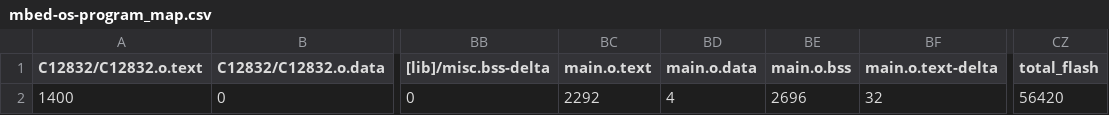
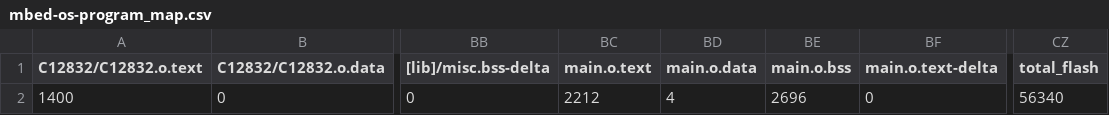
Before and after one commit to PedroAntunes178/mbed-os-program, a CSV file: BUILD/LPC1768/GCC_ARM/mbed-os-program_map.csv, drawn as a sheet; only a part is shown, gaps mark what is left out; the diff names each change by its address in the sheet, - before the commit and + after, or states it on an @@ line.

```diff
--- a/BUILD/LPC1768/GCC_ARM/mbed-os-program_map.csv
+++ b/BUILD/LPC1768/GCC_ARM/mbed-os-program_map.csv
-BC2 (main.o.text): 2292
+BC2 (main.o.text): 2212
-BF2 (main.o.text-delta): 32
+BF2 (main.o.text-delta): 0
-CZ2 (total_flash): 56420
+CZ2 (total_flash): 56340
```
Also changed, not shown: 9 other files.
